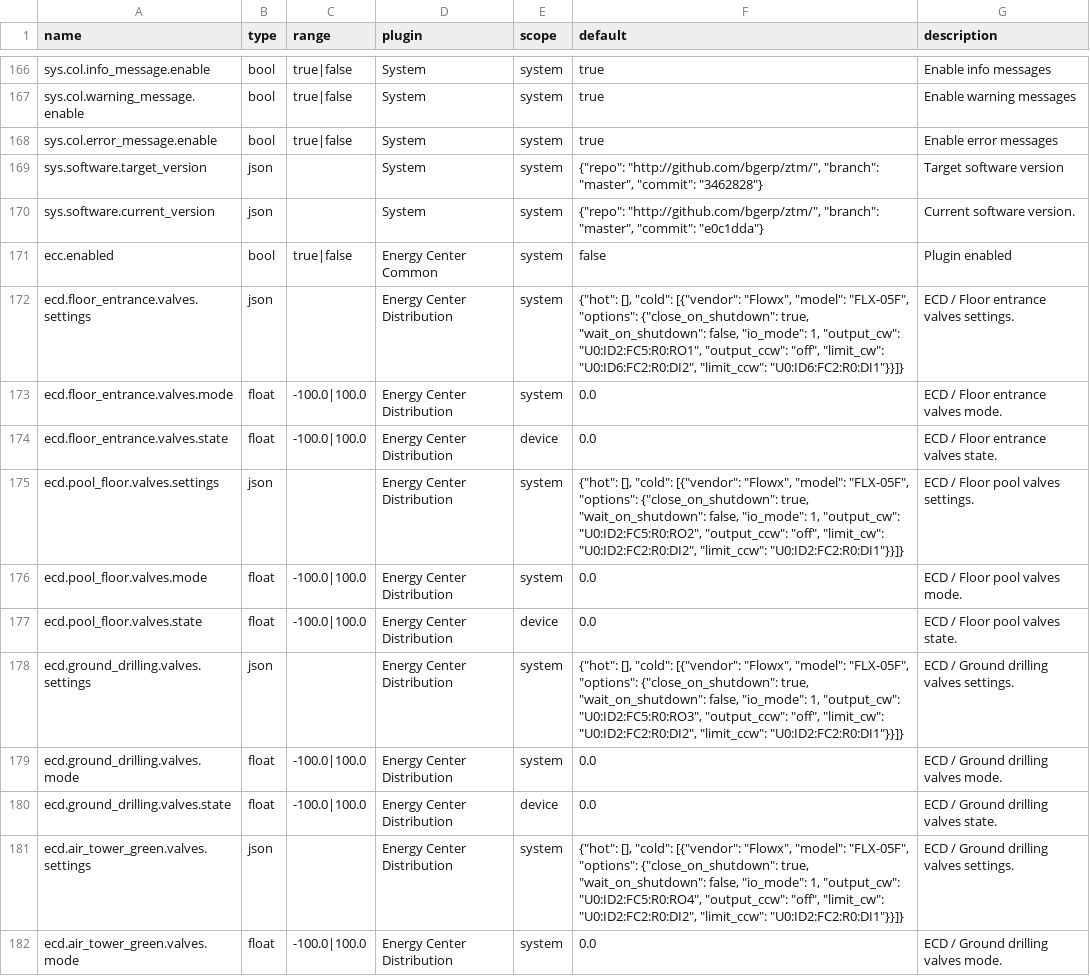
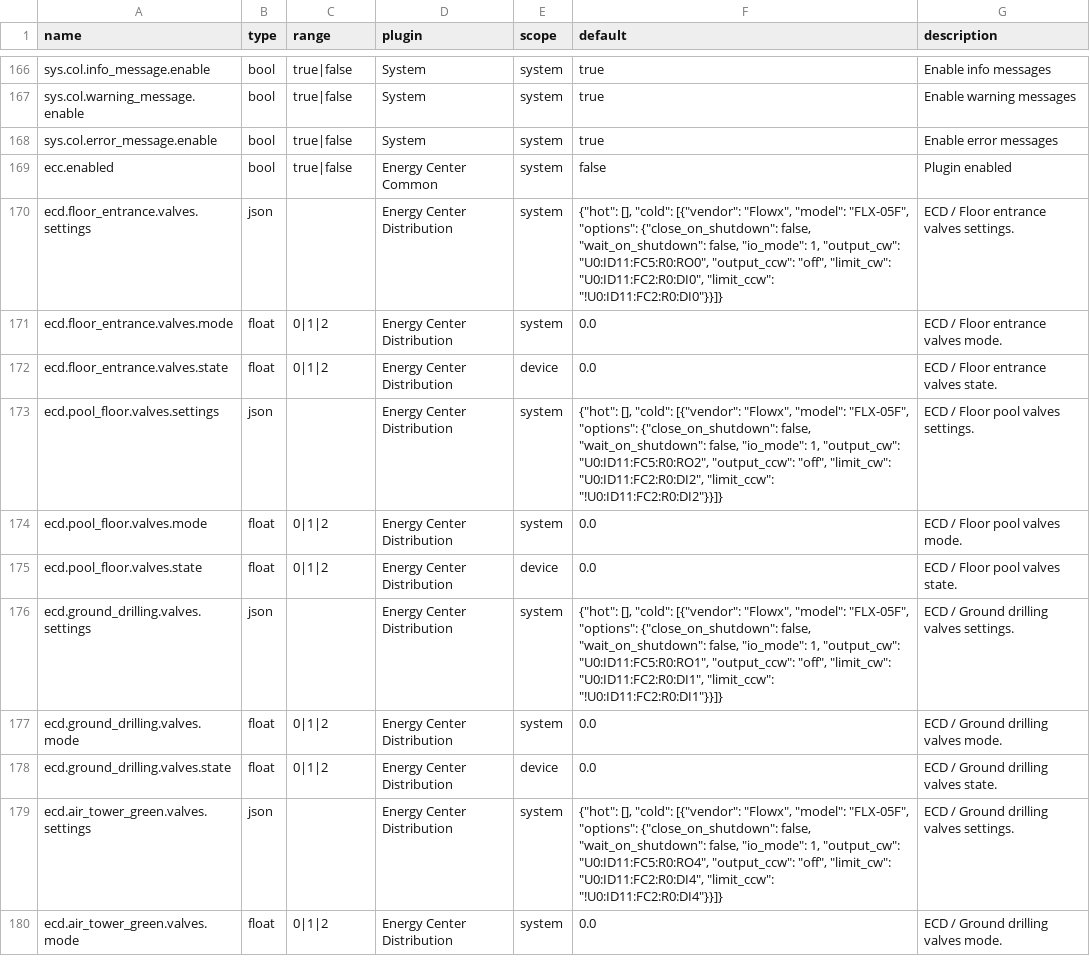
Before and after one commit to bgerp/ztm, a CSV file: registers.csv, drawn as a sheet; only a part is shown, gaps mark what is left out; the diff covers the shown part only.

Commit message:
Add new registers and remove old one and change some

```diff
--- a/registers.csv
+++ b/registers.csv
@@ -168,15 +168,13 @@
 "sys.col.error_message.enable","bool","true|false","System","system","true","Enable error messages"
-"sys.software.target_version","json","","System","system","{""repo"": ""http://github.com/bgerp/ztm/"", ""branch"": ""master"", ""commit"": ""3462828""}","Target software version"
-"sys.software.current_version","json","","System","system","{""repo"": ""http://github.com/bgerp/ztm/"", ""branch"": ""master"", ""commit"": ""e0c1dda""}","Current software version."
 "ecc.enabled","bool","true|false","Energy Center Common","system","false","Plugin enabled"
-"ecd.floor_entrance.valves.settings","json","","Energy Center Distribution","system","{""hot"": [], ""cold"": [{""vendor"": ""Flowx"", ""model"": ""FLX-05F"", ""options"": {""close_on_shutdown"": true, ""wait_on_shutdown"": false, ""io_mode"": 1, ""output_cw"": ""U0:ID2:FC5:R0:RO1"", ""output_ccw"": ""off"", ""limit_cw"": ""U0:ID6:FC2:R0:DI2"", ""limit_ccw"": ""U0:ID6:FC2:R0:DI1""}}]}","ECD / Floor entrance valves settings."
-"ecd.floor_entrance.valves.mode","float","-100.0|100.0","Energy Center Distribution","system",0.0,"ECD / Floor entrance valves mode."
-"ecd.floor_entrance.valves.state","float","-100.0|100.0","Energy Center Distribution","device",0.0,"ECD / Floor entrance valves state."
-"ecd.pool_floor.valves.settings","json","","Energy Center Distribution","system","{""hot"": [], ""cold"": [{""vendor"": ""Flowx"", ""model"": ""FLX-05F"", ""options"": {""close_on_shutdown"": true, ""wait_on_shutdown"": false, ""io_mode"": 1, ""output_cw"": ""U0:ID2:FC5:R0:RO2"", ""output_ccw"": ""off"", ""limit_cw"": ""U0:ID2:FC2:R0:DI2"", ""limit_ccw"": ""U0:ID2:FC2:R0:DI1""}}]}","ECD / Floor pool valves settings."
-"ecd.pool_floor.valves.mode","float","-100.0|100.0","Energy Center Distribution","system",0.0,"ECD / Floor pool valves mode."
-"ecd.pool_floor.valves.state","float","-100.0|100.0","Energy Center Distribution","device",0.0,"ECD / Floor pool valves state."
-"ecd.ground_drilling.valves.settings","json","","Energy Center Distribution","system","{""hot"": [], ""cold"": [{""vendor"": ""Flowx"", ""model"": ""FLX-05F"", ""options"": {""close_on_shutdown"": true, ""wait_on_shutdown"": false, ""io_mode"": 1, ""output_cw"": ""U0:ID2:FC5:R0:RO3"", ""output_ccw"": ""off"", ""limit_cw"": ""U0:ID2:FC2:R0:DI2"", ""limit_ccw"": ""U0:ID2:FC2:R0:DI1""}}]}","ECD / Ground drilling valves settings."
-"ecd.ground_drilling.valves.mode","float","-100.0|100.0","Energy Center Distribution","system",0.0,"ECD / Ground drilling valves mode."
-"ecd.ground_drilling.valves.state","float","-100.0|100.0","Energy Center Distribution","device",0.0,"ECD / Ground drilling valves state."
-"ecd.air_tower_green.valves.settings","json","","Energy Center Distribution","system","{""hot"": [], ""cold"": [{""vendor"": ""Flowx"", ""model"": ""FLX-05F"", ""options"": {""close_on_shutdown"": true, ""wait_on_shutdown"": false, ""io_mode"": 1, ""output_cw"": ""U0:ID2:FC5:R0:RO4"", ""output_ccw"": ""off"", ""limit_cw"": ""U0:ID2:FC2:R0:DI2"", ""limit_ccw"": ""U0:ID2:FC2:R0:DI1""}}]}","ECD / Ground drilling valves settings."
-"ecd.air_tower_green.valves.mode","float","-100.0|100.0","Energy Center Distribution","system",0.0,"ECD / Ground drilling valves mode."
+"ecd.floor_entrance.valves.settings","json","","Energy Center Distribution","system","{""hot"": [], ""cold"": [{""vendor"": ""Flowx"", ""model"": ""FLX-05F"", ""options"": {""close_on_shutdown"": false, ""wait_on_shutdown"": false, ""io_mode"": 1, ""output_cw"": ""U0:ID11:FC5:R0:RO0"", ""output_ccw"": ""off"", ""limit_cw"": ""U0:ID11:FC2:R0:DI0"", ""limit_ccw"": ""!U0:ID11:FC2:R0:DI0""}}]}","ECD / Floor entrance valves settings."
+"ecd.floor_entrance.valves.mode","float","0|1|2","Energy Center Distribution","system",0.0,"ECD / Floor entrance valves mode."
+"ecd.floor_entrance.valves.state","float","0|1|2","Energy Center Distribution","device",0.0,"ECD / Floor entrance valves state."
+"ecd.pool_floor.valves.settings","json","","Energy Center Distribution","system","{""hot"": [], ""cold"": [{""vendor"": ""Flowx"", ""model"": ""FLX-05F"", ""options"": {""close_on_shutdown"": false, ""wait_on_shutdown"": false, ""io_mode"": 1, ""output_cw"": ""U0:ID11:FC5:R0:RO2"", ""output_ccw"": ""off"", ""limit_cw"": ""U0:ID11:FC2:R0:DI2"", ""limit_ccw"": ""!U0:ID11:FC2:R0:DI2""}}]}","ECD / Floor pool valves settings."
+"ecd.pool_floor.valves.mode","float","0|1|2","Energy Center Distribution","system",0.0,"ECD / Floor pool valves mode."
+"ecd.pool_floor.valves.state","float","0|1|2","Energy Center Distribution","device",0.0,"ECD / Floor pool valves state."
+"ecd.ground_drilling.valves.settings","json","","Energy Center Distribution","system","{""hot"": [], ""cold"": [{""vendor"": ""Flowx"", ""model"": ""FLX-05F"", ""options"": {""close_on_shutdown"": false, ""wait_on_shutdown"": false, ""io_mode"": 1, ""output_cw"": ""U0:ID11:FC5:R0:RO1"", ""output_ccw"": ""off"", ""limit_cw"": ""U0:ID11:FC2:R0:DI1"", ""limit_ccw"": ""!U0:ID11:FC2:R0:DI1""}}]}","ECD / Ground drilling valves settings."
+"ecd.ground_drilling.valves.mode","float","0|1|2","Energy Center Distribution","system",0.0,"ECD / Ground drilling valves mode."
+"ecd.ground_drilling.valves.state","float","0|1|2","Energy Center Distribution","device",0.0,"ECD / Ground drilling valves state."
+"ecd.air_tower_green.valves.settings","json","","Energy Center Distribution","system","{""hot"": [], ""cold"": [{""vendor"": ""Flowx"", ""model"": ""FLX-05F"", ""options"": {""close_on_shutdown"": false, ""wait_on_shutdown"": false, ""io_mode"": 1, ""output_cw"": ""U0:ID11:FC5:R0:RO4"", ""output_ccw"": ""off"", ""limit_cw"": ""U0:ID11:FC2:R0:DI4"", ""limit_ccw"": ""!U0:ID11:FC2:R0:DI4""}}]}","ECD / Ground drilling valves settings."
+"ecd.air_tower_green.valves.mode","float","0|1|2","Energy Center Distribution","system",0.0,"ECD / Ground drilling valves mode."
```
Also changed, not shown: 2 added rows and 52 edited cells elsewhere in this file, 2 other files.
